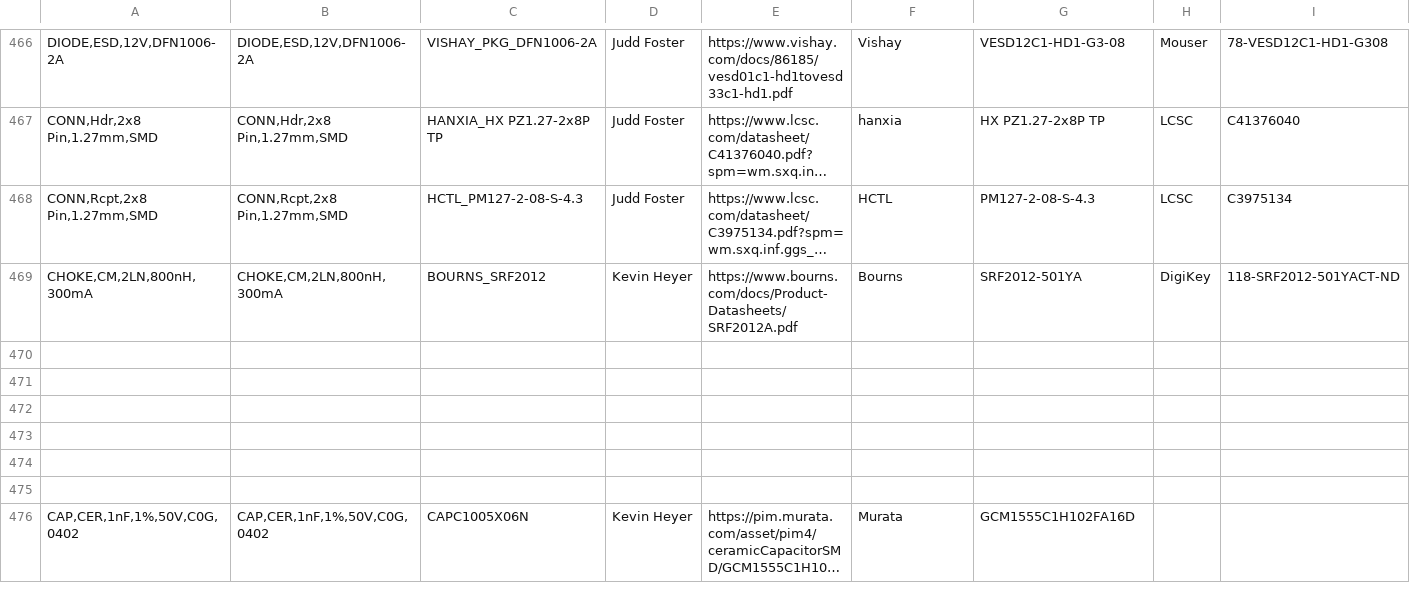
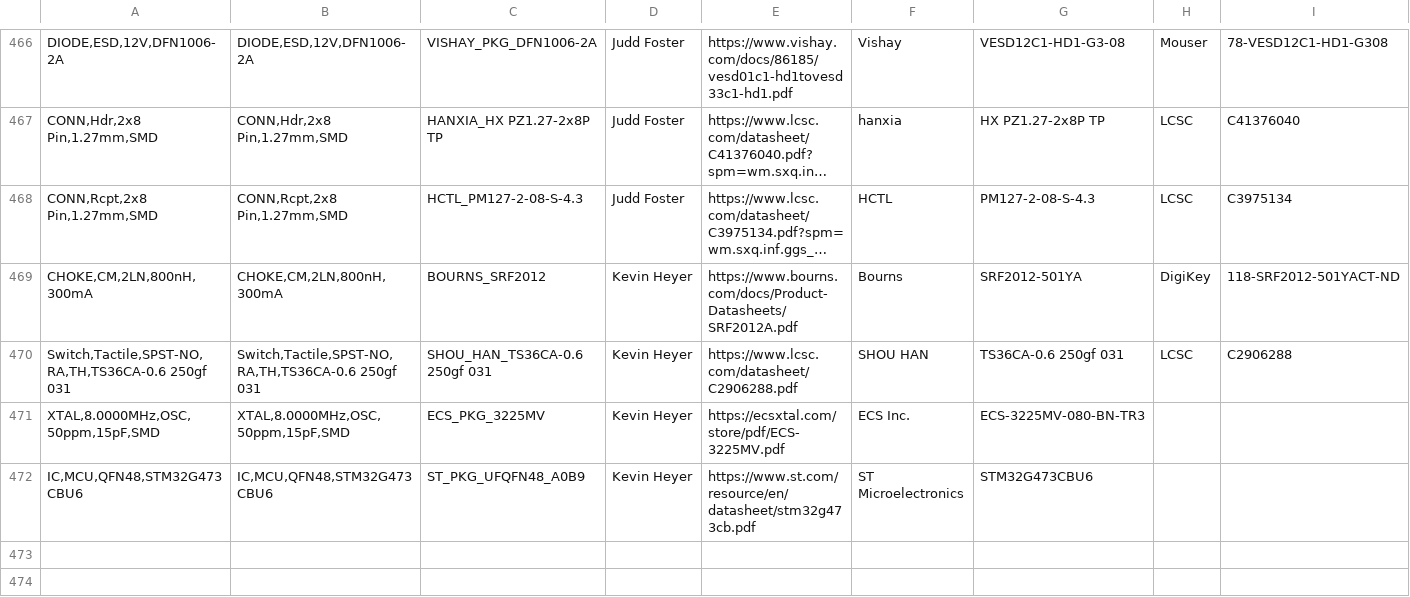
Before and after one commit to jFoster426/ComponentLibrary, a CSV file: Components.csv, drawn as a sheet; only a part is shown, gaps mark what is left out; the shorter side is filled out with more unchanged rows; long unchanged cells end in …; rows hold the shown columns only; the diff names each change by its address in the sheet, - before the commit and + after, or states it on an @@ line.

Commit message:
Fixed excel issues with csv and updated python gui for additional features

```diff
--- a/Components.csv
+++ b/Components.csv
-row 470: (empty)
+row 470: Switch,Tactile,SPST-NO,RA,TH,TS36CA-0.6 250gf 031 | Switch,Tactile,SPST-NO,RA,TH,TS36CA-0.6 250gf 031 | SHOU_HAN_TS36CA-0.6 250gf 031 | Kevin Heyer | https://www.lcsc.com/datasheet/C2906288.pdf | SHOU HAN | TS36CA-0.6 250gf 031 | LCSC | C2906288
-row 471: (empty)
+row 471: XTAL,8.0000MHz,OSC,50ppm,15pF,SMD | XTAL,8.0000MHz,OSC,50ppm,15pF,SMD | ECS_PKG_3225MV | Kevin Heyer | https://ecsxtal.com/store/pdf/ECS-3225MV.pdf | ECS Inc. | ECS-3225MV-080-BN-TR3
-row 472: (empty)
+row 472: IC,MCU,QFN48,STM32G473CBU6 | IC,MCU,QFN48,STM32G473CBU6 | ST_PKG_UFQFN48_A0B9 | Kevin Heyer | https://www.st.com/resource/en/datasheet/stm32g473cb.pdf | ST Microelectronics | STM32G473CBU6
```
Also changed, not shown: 8 other files.
